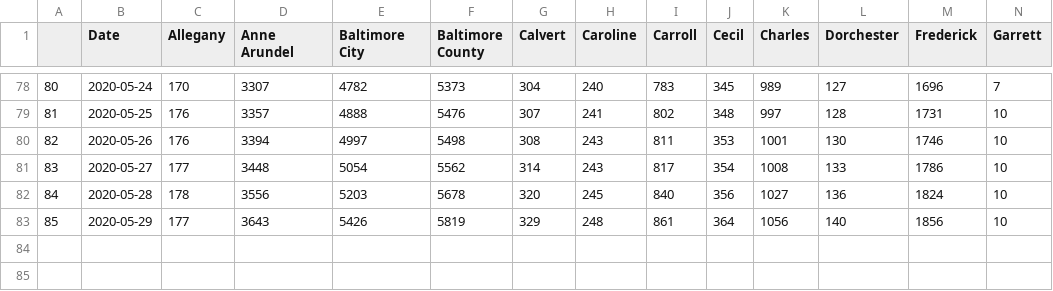
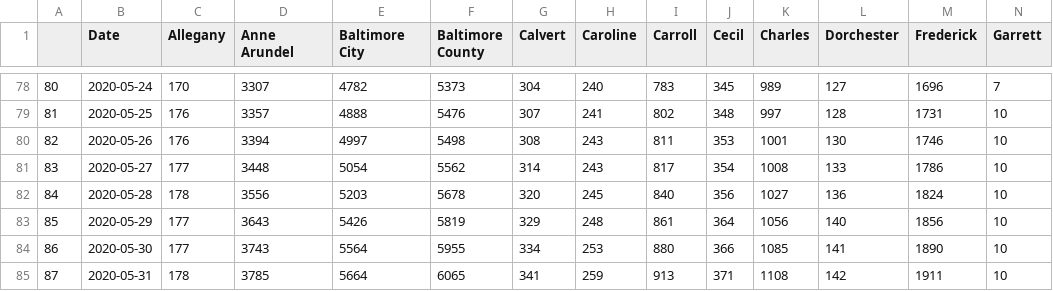
Before and after one commit to akonstodata/md_county_covid, a CSV file: data/MD_county_covid_v2.csv, drawn as a sheet; only a part is shown, gaps mark what is left out; rows hold the shown columns only; the diff names each change by its address in the sheet, - before the commit and + after, or states it on an @@ line.

```diff
--- a/data/MD_county_covid_v2.csv
+++ b/data/MD_county_covid_v2.csv
+row 84: 86 | 2020-05-30 | 177 | 3743 | 5564 | 5955 | 334 | 253 | 880 | 366 | 1085 | 141 | 1890 | 10
+row 85: 87 | 2020-05-31 | 178 | 3785 | 5664 | 6065 | 341 | 259 | 913 | 371 | 1108 | 142 | 1911 | 10
```
Also changed, not shown: data/MD_covid_D_v2.csv.
